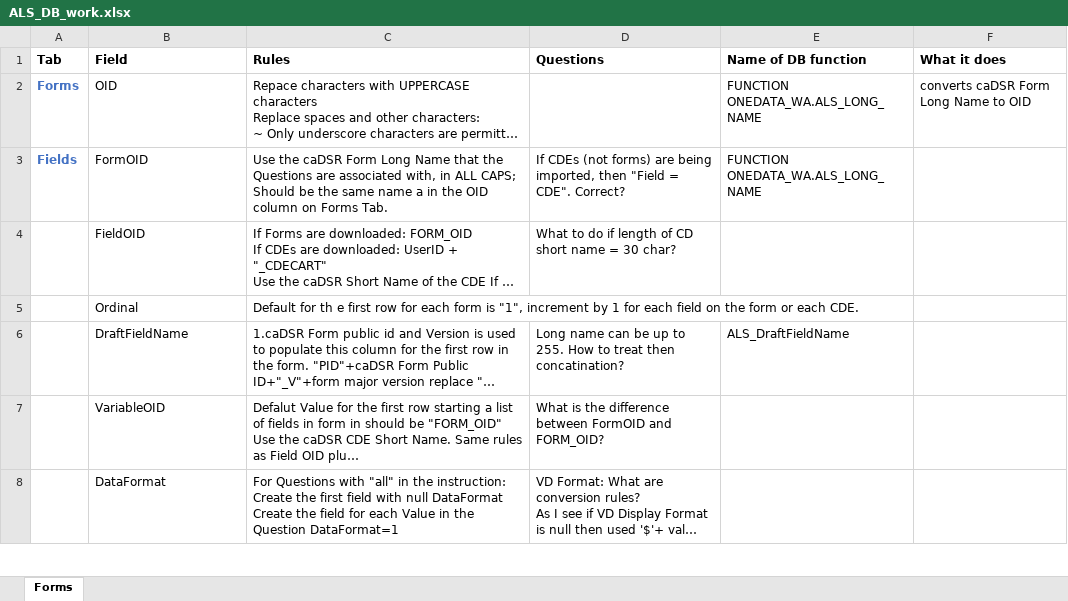
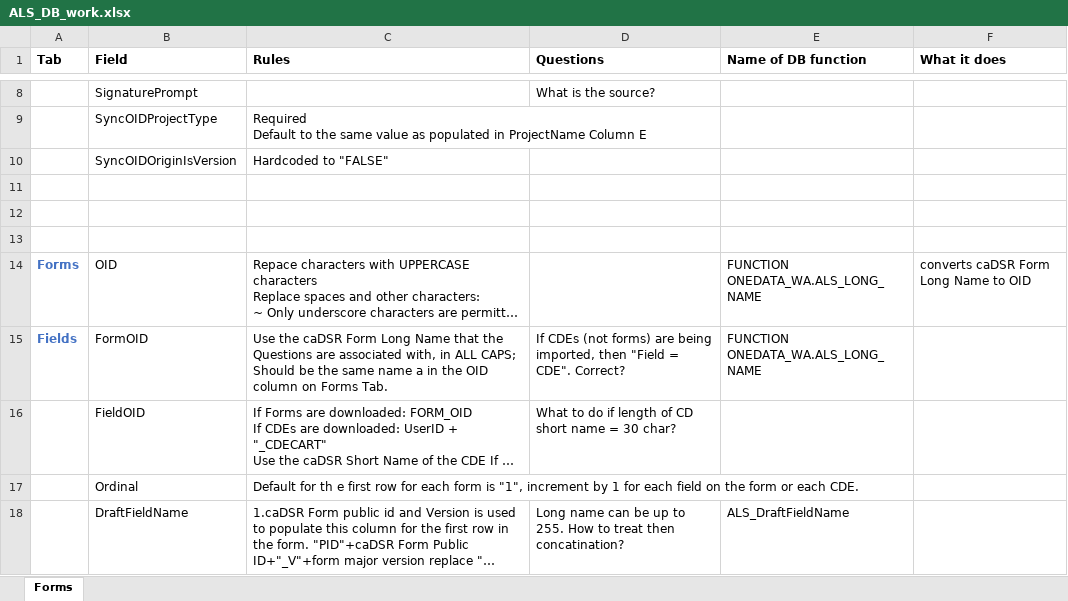
Before and after one commit to CBIIT/onedata-mdr, an Excel workbook: xcustomize/JIRA-494_ALS/ALS_DB_work.xlsx, sheet Forms, drawn as a sheet; only a part is shown, gaps mark what is left out; the shorter side is filled out with more unchanged rows; long unchanged cells end in …; values as stored, in another font and other column widths than the file's, no borders; ↵ is a line break in a cell; the diff covers the shown part only; the diff names each change by its address in the sheet, - before the commit and + after, or states it on an @@ line.

Commit message:
Add files via upload

```diff
--- a/xcustomize/JIRA-494_ALS/ALS_DB_work.xlsx (sheet Forms)
+++ b/xcustomize/JIRA-494_ALS/ALS_DB_work.xlsx (sheet Forms)
+row 8:  | SignaturePrompt |  | What is the source?
+row 9:  | SyncOIDProjectType | Required ↵ Default to the same value as populated in ProjectName Column E
+row 10:  | SyncOIDOriginIsVersion | Hardcoded to "FALSE"
+row 11: (empty)
+row 12: (empty)
+row 13: (empty)
```
Also changed, not shown: 6 added rows elsewhere in this sheet.
